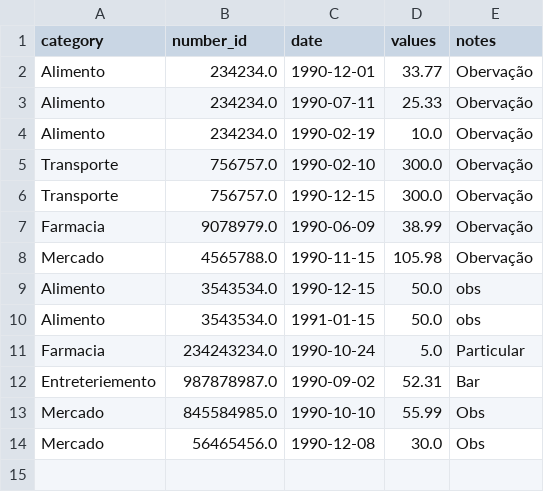
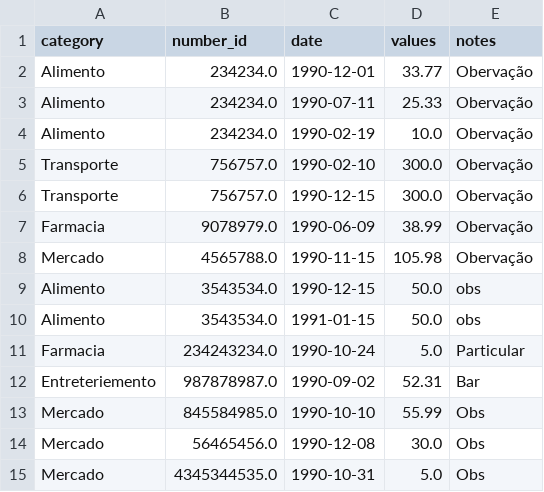
Before and after one commit to Eduardoqm/Python-Projects, a CSV file: Programas/Spending Calculator 1.0/Test9.csv, drawn as a sheet.

Commit message:
Test exe

```diff
--- a/Programas/Spending Calculator 1.0/Test9.csv
+++ b/Programas/Spending Calculator 1.0/Test9.csv
@@ -14 +14,2 @@ Mercado,845584985.0,1990-10-10,55.99,Obs
 Mercado,56465456.0,1990-12-08,30.0,Obs
+Mercado,4345344535.0,1990-10-31,5.0,Obs
```
Also changed, not shown: 8 other files.
